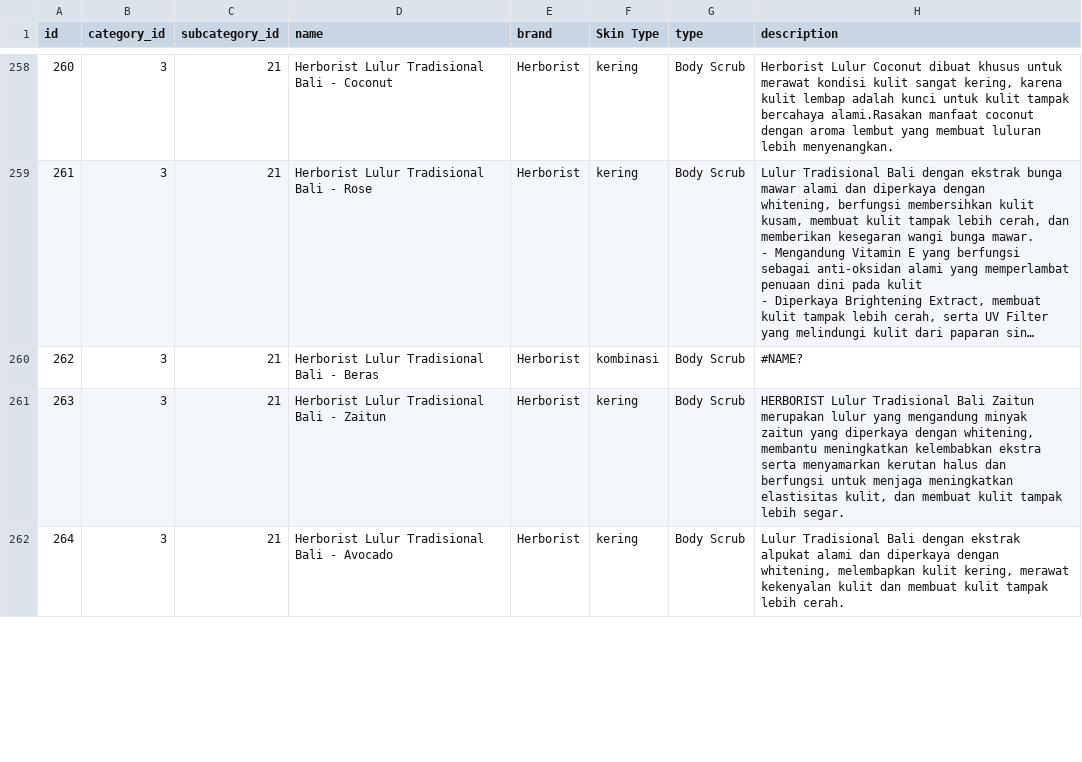
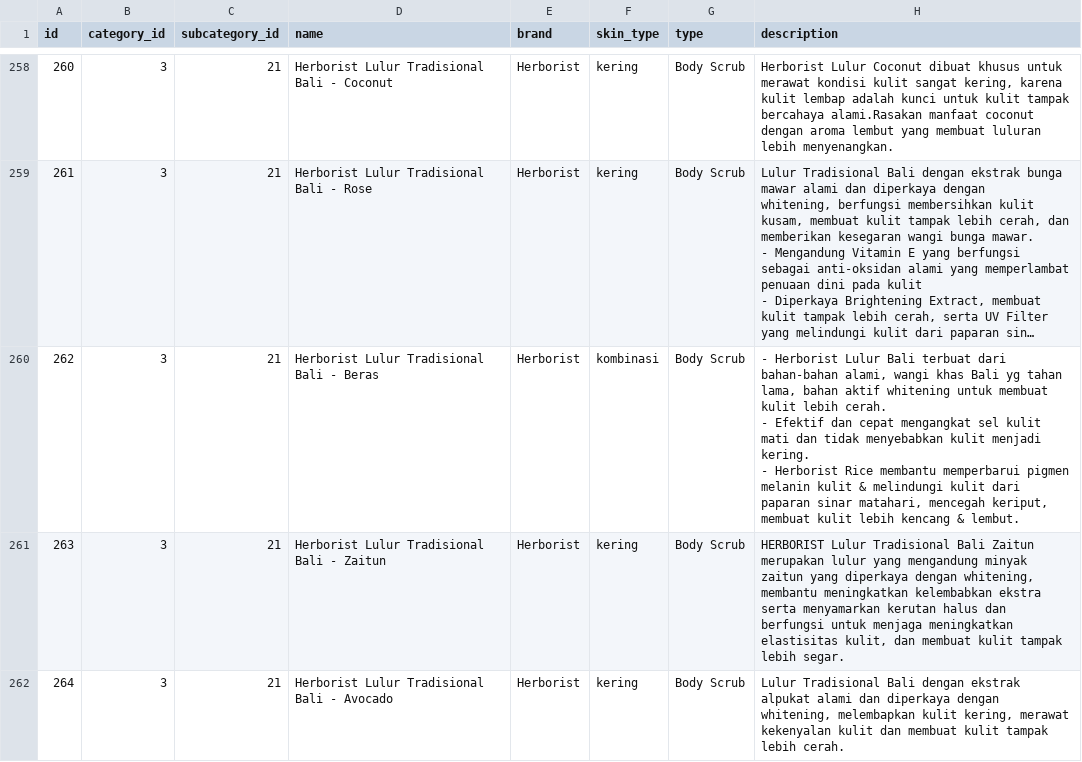
Before and after one commit to srgjo27/algoritma_machine_learning, a CSV file: data/csv/products.csv (was data/products.csv), drawn as a sheet; only a part is shown, gaps mark what is left out; long unchanged cells end in …; ↵ is a line break in a cell; the diff names each change by its address in the sheet, - before the commit and + after, or states it on an @@ line.

```diff
--- a/data/products.csv
+++ b/data/csv/products.csv
-F1: Skin Type
+F1: skin_type
-H260 (description): #NAME?
+H260 (description): - Herborist Lulur Bali terbuat dari bahan-bahan alami, wangi khas Bali yg tahan lama, bahan aktif whitening untuk membuat kulit lebih cerah. ↵ - Efektif dan cepat mengangkat sel kulit mati dan tidak menyebabkan kulit menjadi kering. ↵ - Herborist Rice membantu memperbarui pigmen melanin kulit & melindungi kulit dari paparan sinar matahari, mencegah keriput, membuat kulit lebih kencang & lembut.
```
Also changed, not shown: 13 other files.
